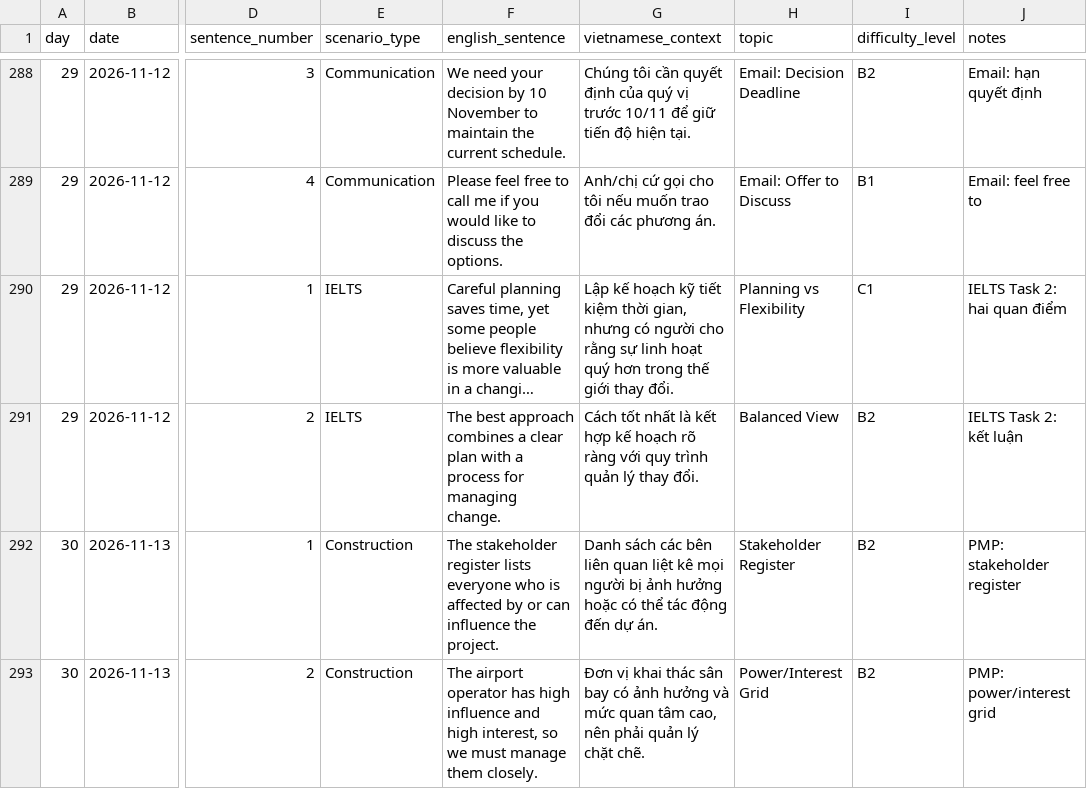
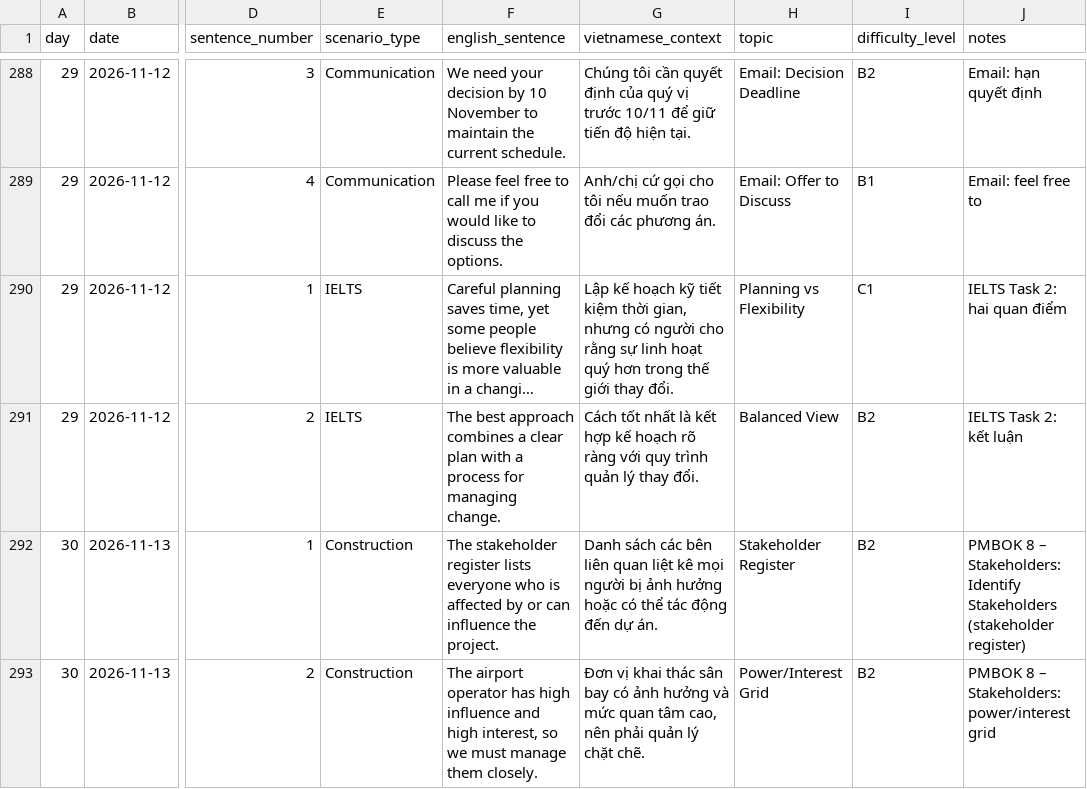
Before and after one commit to Dongta-Copper/toeic-daily, a CSV file: public/situation.csv, drawn as a sheet; only a part is shown, gaps mark what is left out; long unchanged cells end in …; the diff covers the shown part only; the diff names each change by its address in the sheet, - before the commit and + after, or states it on an @@ line.

```diff
--- a/public/situation.csv
+++ b/public/situation.csv
-J292 (notes): PMP: stakeholder register
+J292 (notes): PMBOK 8 – Stakeholders: Identify Stakeholders (stakeholder register)
-J293 (notes): PMP: power/interest grid
+J293 (notes): PMBOK 8 – Stakeholders: power/interest grid
```
Also changed, not shown: 54 edited cells elsewhere in this file, 2 other files.
